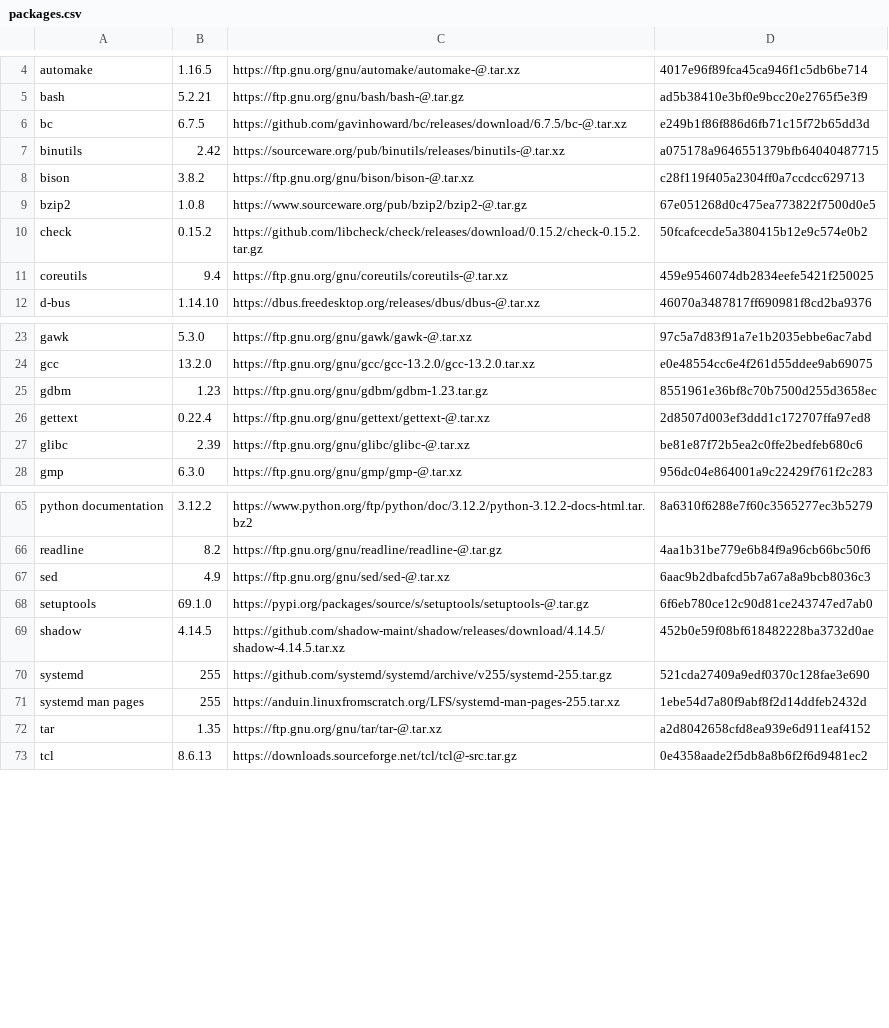
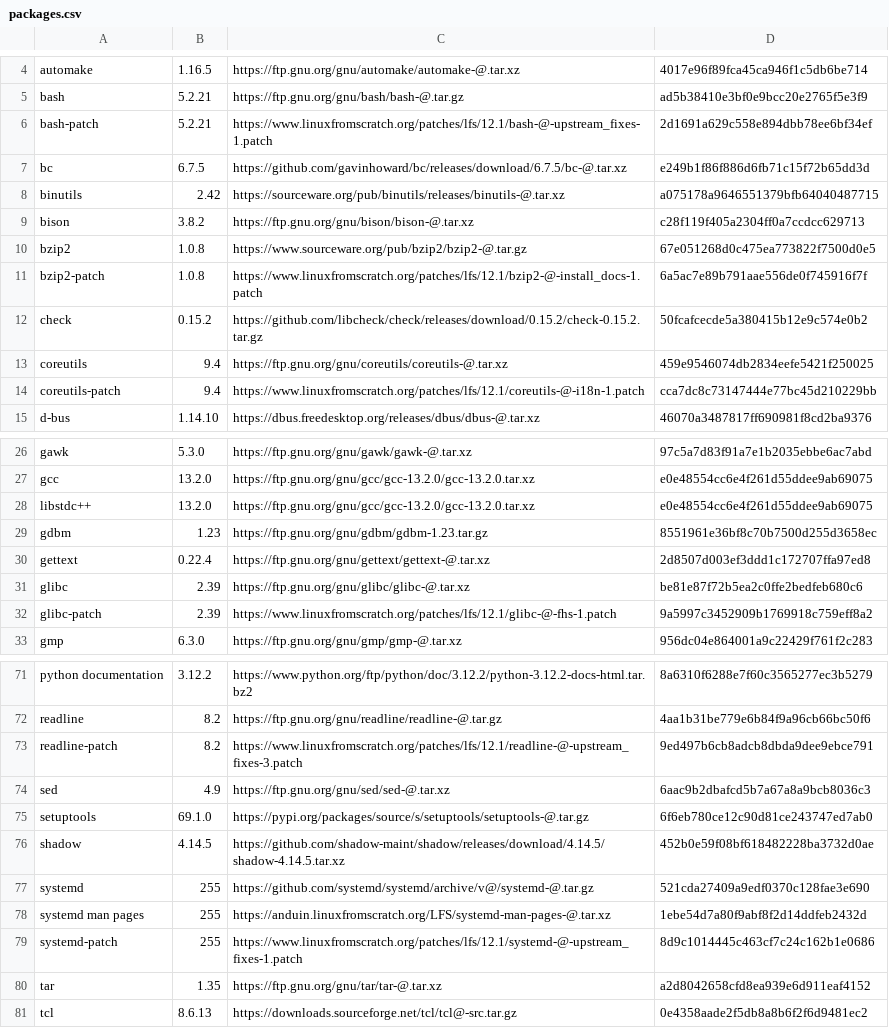
Before and after one commit to fogg928s4/lorocoLFS, a CSV file: packages.csv, drawn as a sheet; only a part is shown, gaps mark what is left out; the diff covers the shown part only.

Commit message:
Package corrections + patches

```diff
--- a/packages.csv
+++ b/packages.csv
@@ -5,2 +5,3 @@ automake;1.16.5;https://ftp.gnu.org/gnu/automake/automake-@.tar.xz;4017e96f89fca
 bash;5.2.21;https://ftp.gnu.org/gnu/bash/bash-@.tar.gz;ad5b38410e3bf0e9bcc20e2765f5e3f9
+bash-patch;5.2.21;https://www.linuxfromscratch.org/patches/lfs/12.1/bash-@-upstream_fixes-1.patch;2d1691a629c558e894dbb78ee6bf34ef
 bc;6.7.5;https://github.com/gavinhoward/bc/releases/download/6.7.5/bc-@.tar.xz;e249b1f86f886d6fb71c15f72b65dd3d
@@ -9,4 +10,6 @@ bison;3.8.2;https://ftp.gnu.org/gnu/bison/bison-@.tar.xz;c28f119f405a2304ff0a7cc
 bzip2;1.0.8;https://www.sourceware.org/pub/bzip2/bzip2-@.tar.gz;67e051268d0c475ea773822f7500d0e5
+bzip2-patch;1.0.8;https://www.linuxfromscratch.org/patches/lfs/12.1/bzip2-@-install_docs-1.patch;6a5ac7e89b791aae556de0f745916f7f
 check;0.15.2;https://github.com/libcheck/check/releases/download/0.15.2/check-0.15.2.tar.gz;50fcafcecde5a380415b12e9c574e0b2
 coreutils;9.4;https://ftp.gnu.org/gnu/coreutils/coreutils-@.tar.xz;459e9546074db2834eefe5421f250025
+coreutils-patch;9.4;https://www.linuxfromscratch.org/patches/lfs/12.1/coreutils-@-i18n-1.patch;cca7dc8c73147444e77bc45d210229bb
 d-bus;1.14.10;https://dbus.freedesktop.org/releases/dbus/dbus-@.tar.xz;46070a3487817ff690981f8cd2ba9376
@@ -24,2 +27,3 @@ gawk;5.3.0;https://ftp.gnu.org/gnu/gawk/gawk-@.tar.xz;97c5a7d83f91a7e1b2035ebbe6
 gcc;13.2.0;https://ftp.gnu.org/gnu/gcc/gcc-13.2.0/gcc-13.2.0.tar.xz;e0e48554cc6e4f261d55ddee9ab69075
+libstdc++;13.2.0;https://ftp.gnu.org/gnu/gcc/gcc-13.2.0/gcc-13.2.0.tar.xz;e0e48554cc6e4f261d55ddee9ab69075
 gdbm;1.23;https://ftp.gnu.org/gnu/gdbm/gdbm-1.23.tar.gz;8551961e36bf8c70b7500d255d3658ec
@@ -27,2 +31,3 @@ gettext;0.22.4;https://ftp.gnu.org/gnu/gettext/gettext-@.tar.xz;2d8507d003ef3ddd
 glibc;2.39;https://ftp.gnu.org/gnu/glibc/glibc-@.tar.xz;be81e87f72b5ea2c0ffe2bedfeb680c6
+glibc-patch;2.39;https://www.linuxfromscratch.org/patches/lfs/12.1/glibc-@-fhs-1.patch;9a5997c3452909b1769918c759eff8a2
 gmp;6.3.0;https://ftp.gnu.org/gnu/gmp/gmp-@.tar.xz;956dc04e864001a9c22429f761f2c283
@@ -66,2 +72,3 @@ python documentation;3.12.2;https://www.python.org/ftp/python/doc/3.12.2/python-
 readline;8.2;https://ftp.gnu.org/gnu/readline/readline-@.tar.gz;4aa1b31be779e6b84f9a96cb66bc50f6
+readline-patch;8.2;https://www.linuxfromscratch.org/patches/lfs/12.1/readline-@-upstream_fixes-3.patch;9ed497b6cb8adcb8dbda9dee9ebce791
 sed;4.9;https://ftp.gnu.org/gnu/sed/sed-@.tar.xz;6aac9b2dbafcd5b7a67a8a9bcb8036c3
@@ -69,4 +76,5 @@ setuptools;69.1.0;https://pypi.org/packages/source/s/setuptools/setuptools-@.tar
 shadow;4.14.5;https://github.com/shadow-maint/shadow/releases/download/4.14.5/shadow-4.14.5.tar.xz;452b0e59f08bf618482228ba3732d0ae
-systemd;255;https://github.com/systemd/systemd/archive/v255/systemd-255.tar.gz;521cda27409a9edf0370c128fae3e690
-systemd man pages;255;https://anduin.linuxfromscratch.org/LFS/systemd-man-pages-255.tar.xz;1ebe54d7a80f9abf8f2d14ddfeb2432d
+systemd;255;https://github.com/systemd/systemd/archive/v@/systemd-@.tar.gz;521cda27409a9edf0370c128fae3e690
+systemd man pages;255;https://anduin.linuxfromscratch.org/LFS/systemd-man-pages-@.tar.xz;1ebe54d7a80f9abf8f2d14ddfeb2432d
+systemd-patch;255;https://www.linuxfromscratch.org/patches/lfs/12.1/systemd-@-upstream_fixes-1.patch;8d9c1014445c463cf7c24c162b1e0686
 tar;1.35;https://ftp.gnu.org/gnu/tar/tar-@.tar.xz;a2d8042658cfd8ea939e6d911eaf4152
```
Also changed, not shown: 1 added row elsewhere in this file.
